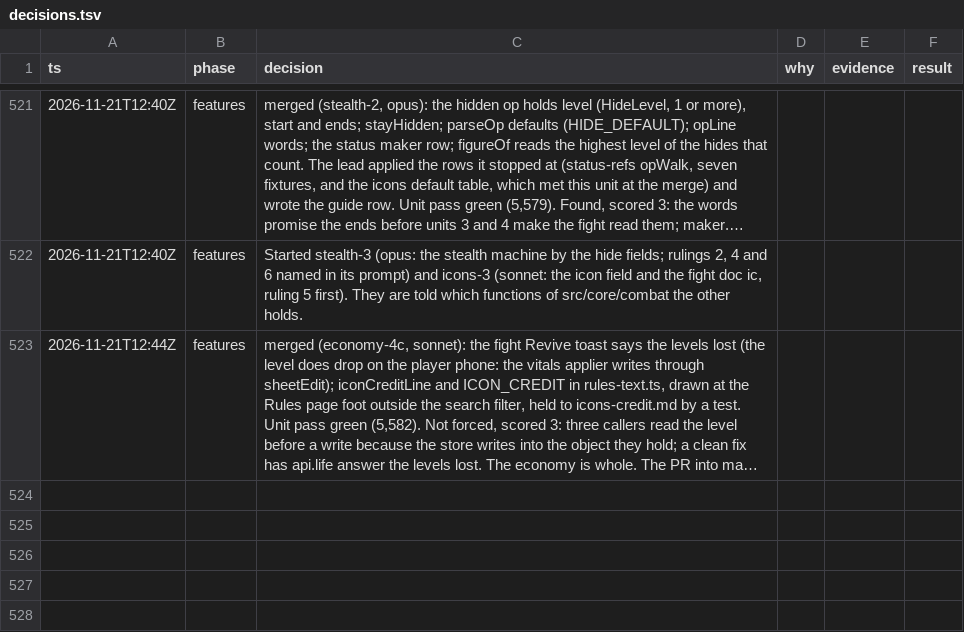
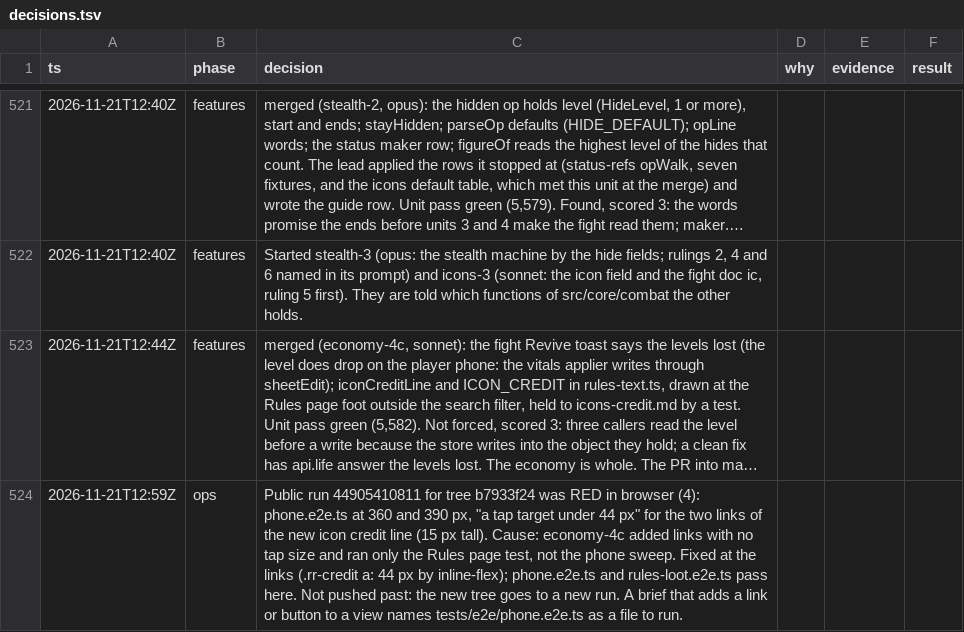
Before and after one commit to makoots-png/System-gaming-public, a TSV file: docs/agent-handoff/decisions.tsv, drawn as a sheet; only a part is shown, gaps mark what is left out; long unchanged cells end in …; the diff names each change by its address in the sheet, - before the commit and + after, or states it on an @@ line.

```diff
--- a/docs/agent-handoff/decisions.tsv
+++ b/docs/agent-handoff/decisions.tsv
+row 524: 2026-11-21T12:59Z | ops | Public run 44905410811 for tree b7933f24 was RED in browser (4): phone.e2e.ts at 360 and 390 px, "a tap target under 44 px" for the two links of the new icon credit line (15 px tall). Cause: economy-4c added links with no tap size and ran only the Rules page test, not the phone sweep. Fixed at the links (.rr-credit a: 44 px by inline-flex); phone.e2e.ts and rules-loot.e2e.ts pass here. Not pushed past: the new tree goes to a new run. A brief that adds a link or button to a view names tests/e2e/phone.e2e.ts as a file to run.
```
Also changed, not shown: 1 other file.
